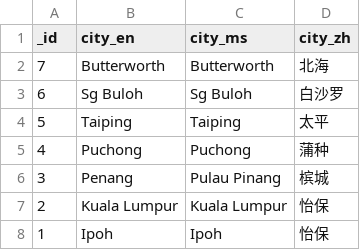
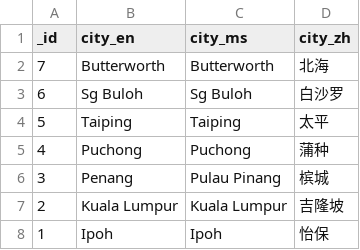
Before and after one commit to sweetiepiggy/Raspberry-Bus-Malaysia, a CSV file: cities.csv, drawn as a sheet.

Commit message:
corrected kuala lumpur chinese typo

```diff
--- a/cities.csv
+++ b/cities.csv
@@ -6,3 +6,3 @@ _id,city_en,city_ms,city_zh
 3,Penang,"Pulau Pinang",槟城
-2,"Kuala Lumpur","Kuala Lumpur",怡保
+2,"Kuala Lumpur","Kuala Lumpur",吉隆坡
 1,Ipoh,Ipoh,怡保
```
